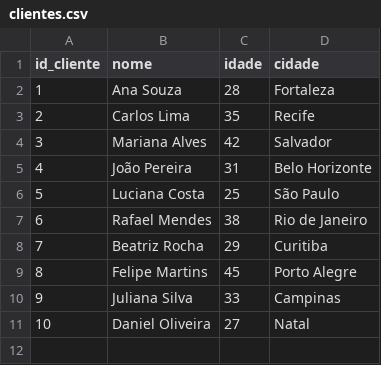
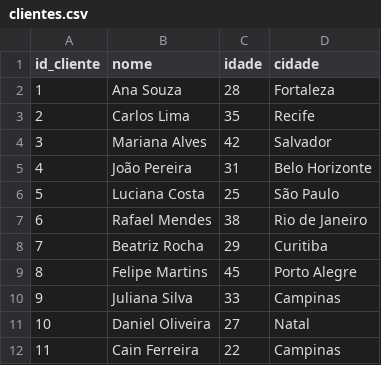
Before and after one commit to MarcosGodinho/DEVinHouse_V4_CLAMED, a CSV file: M1S05/exercicio/files/clientes.csv, drawn as a sheet.

```diff
--- a/M1S05/exercicio/files/clientes.csv
+++ b/M1S05/exercicio/files/clientes.csv
@@ -11 +11,2 @@ id_cliente,nome,idade,cidade
 10,Daniel Oliveira,27,Natal
+11,Cain Ferreira,22,Campinas
```
Also changed, not shown: 7 other files.
